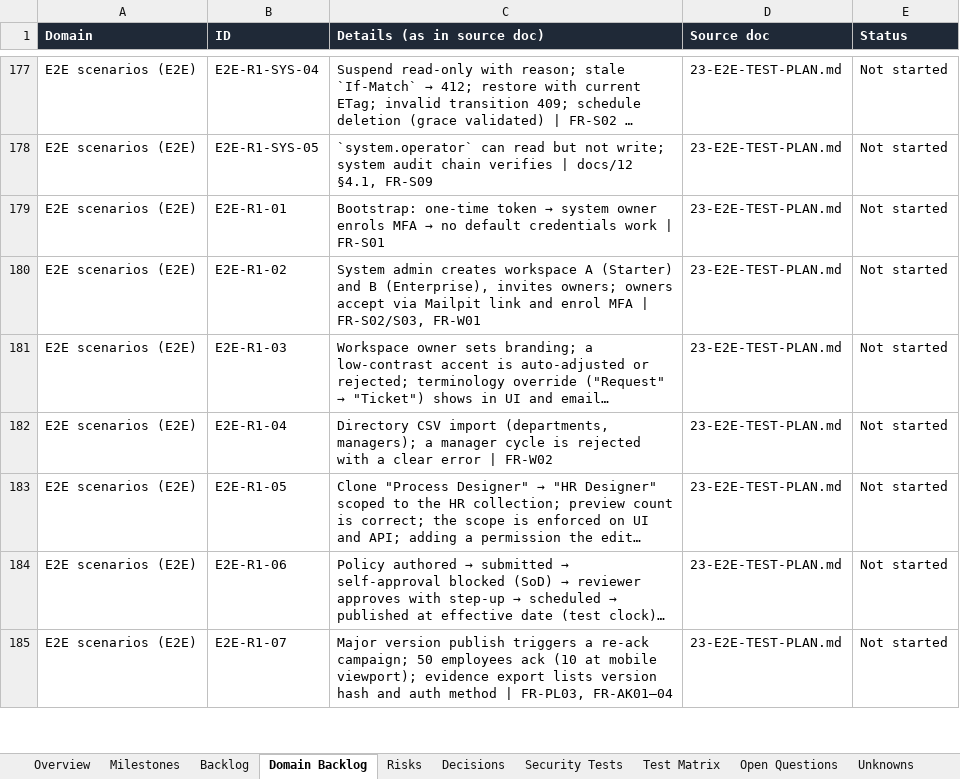
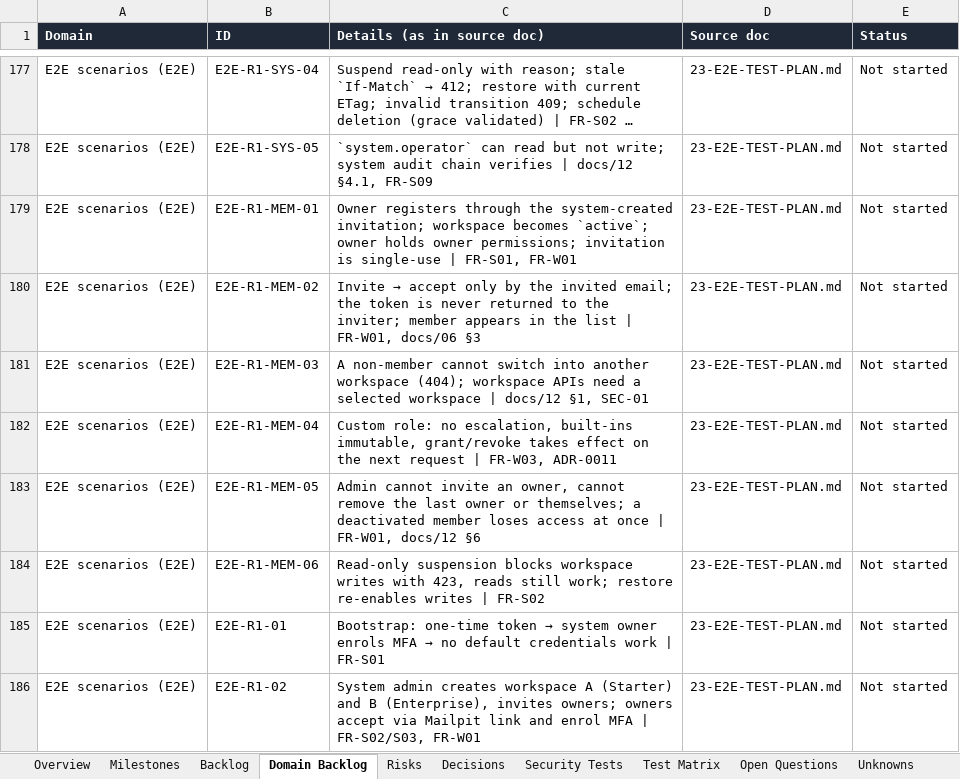
Before and after one commit to CasualOffice/Procera, an Excel workbook: trackers/Delivery_Tracker.xlsx, sheet Domain Backlog, drawn as a sheet; only a part is shown, gaps mark what is left out; the shorter side is filled out with more unchanged rows; long unchanged cells end in …; values as stored, in another font and other column widths than the file's, no borders; table styles not drawn; the diff names each change by its address in the sheet, - before the commit and + after, or states it on an @@ line.

Commit message:
feat(api): workspace-plane members, roles and grants APIs with E2E pack R1-MEM (BPMS-023, BPMS-024)
/api/v1 gains workspace switching, invitation accept/register, members,
roles, role grants, permission catalogue and effective permissions. Every
handler authorizes through Cedar; the WsMember extractor enforces active
membership and the workspace state gate (423 when suspended). E2E-R1-MEM-01..06
added to docs/23; tracker updated.

Signed-off-by: sachin sarwa <schnsrw@gmail.com>

```diff
--- a/trackers/Delivery_Tracker.xlsx (sheet Domain Backlog)
+++ b/trackers/Delivery_Tracker.xlsx (sheet Domain Backlog)
+row 179: E2E scenarios (E2E) | E2E-R1-MEM-01 | Owner registers through the system-created invitation; workspace becomes `active`; owner holds owner permissions; invitation is single-use | FR-S01, FR-W01 | 23-E2E-TEST-PLAN.md | Not started
+row 180: E2E scenarios (E2E) | E2E-R1-MEM-02 | Invite → accept only by the invited email; the token is never returned to the inviter; member appears in the list | FR-W01, docs/06 §3 | 23-E2E-TEST-PLAN.md | Not started
+row 181: E2E scenarios (E2E) | E2E-R1-MEM-03 | A non-member cannot switch into another workspace (404); workspace APIs need a selected workspace | docs/12 §1, SEC-01 | 23-E2E-TEST-PLAN.md | Not started
+row 182: E2E scenarios (E2E) | E2E-R1-MEM-04 | Custom role: no escalation, built-ins immutable, grant/revoke takes effect on the next request | FR-W03, ADR-0011 | 23-E2E-TEST-PLAN.md | Not started
+row 183: E2E scenarios (E2E) | E2E-R1-MEM-05 | Admin cannot invite an owner, cannot remove the last owner or themselves; a deactivated member loses access at once | FR-W01, docs/12 §6 | 23-E2E-TEST-PLAN.md | Not started
+row 184: E2E scenarios (E2E) | E2E-R1-MEM-06 | Read-only suspension blocks workspace writes with 423, reads still work; restore re-enables writes | FR-S02 | 23-E2E-TEST-PLAN.md | Not started
```
Also changed, not shown: sheet Backlog, 13 other files.
